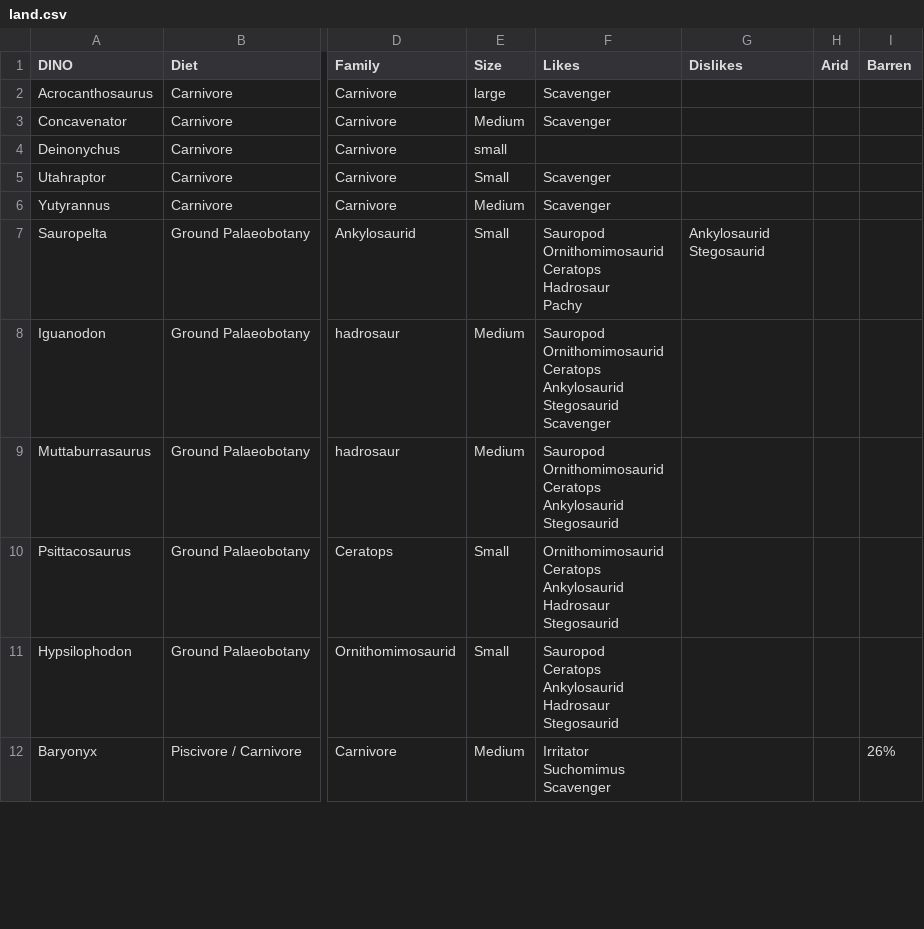
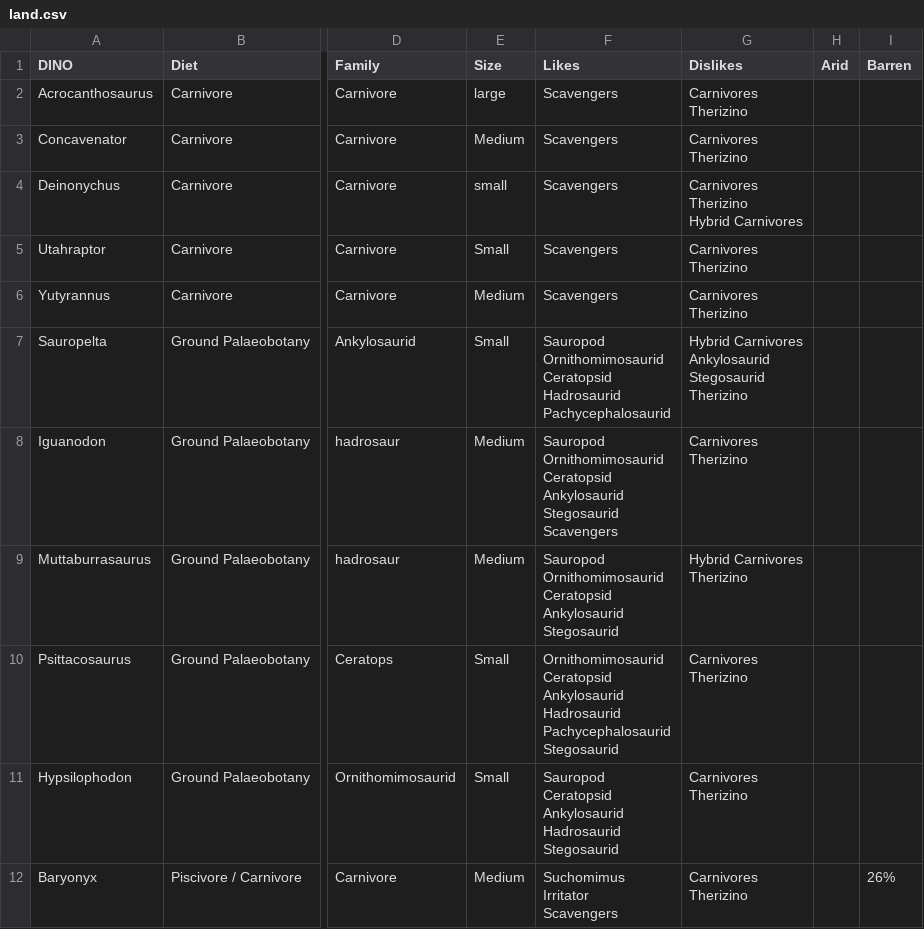
Before and after one commit to RishikSarkar/jwe3-cohabitation, a CSV file: data/raw/land.csv, drawn as a sheet; only a part is shown, gaps mark what is left out; ↵ is a line break in a cell; the diff covers the shown part only; the diff names each change by its address in the sheet, - before the commit and + after, or states it on an @@ line.

```diff
--- a/data/raw/land.csv
+++ b/data/raw/land.csv
-F2:F3 (Likes): Scavenger
+F2:F3 (Likes): Scavengers
-G2:G3 (Dislikes): (empty)
+G2:G3 (Dislikes): Carnivores ↵ Therizino
-F4 (Likes): (empty)
+F4 (Likes): Scavengers
-G4 (Dislikes): (empty)
+G4 (Dislikes): Carnivores ↵ Therizino ↵ Hybrid Carnivores
-F5:F6 (Likes): Scavenger
+F5:F6 (Likes): Scavengers
-G5:G6 (Dislikes): (empty)
+G5:G6 (Dislikes): Carnivores ↵ Therizino
-F7 (Likes): Sauropod ↵ Ornithomimosaurid ↵ Ceratops ↵ Hadrosaur ↵ Pachy
+F7 (Likes): Sauropod ↵ Ornithomimosaurid ↵ Ceratopsid ↵ Hadrosaurid ↵ Pachycephalosaurid
-G7 (Dislikes): Ankylosaurid ↵ Stegosaurid
+G7 (Dislikes): Hybrid Carnivores ↵ Ankylosaurid ↵ Stegosaurid ↵ Therizino
-F8 (Likes): Sauropod ↵ Ornithomimosaurid ↵ Ceratops ↵ Ankylosaurid ↵ Stegosaurid ↵ Scavenger
+F8 (Likes): Sauropod ↵ Ornithomimosaurid ↵ Ceratopsid ↵ Ankylosaurid ↵ Stegosaurid ↵ Scavengers
-G8 (Dislikes): (empty)
+G8 (Dislikes): Carnivores ↵ Therizino
-F9 (Likes): Sauropod ↵ Ornithomimosaurid ↵ Ceratops ↵ Ankylosaurid ↵ Stegosaurid
+F9 (Likes): Sauropod ↵ Ornithomimosaurid ↵ Ceratopsid ↵ Ankylosaurid ↵ Stegosaurid
-G9 (Dislikes): (empty)
+G9 (Dislikes): Hybrid Carnivores ↵ Therizino
-F10 (Likes): Ornithomimosaurid ↵ Ceratops ↵ Ankylosaurid ↵ Hadrosaur ↵ Stegosaurid
+F10 (Likes): Ornithomimosaurid ↵ Ceratopsid ↵ Ankylosaurid ↵ Hadrosaurid ↵ Pachycephalosaurid ↵ Stegosaurid
-G10:G12 (Dislikes): (empty)
+G10:G12 (Dislikes): Carnivores ↵ Therizino
-F11 (Likes): Sauropod ↵ Ceratops ↵ Ankylosaurid ↵ Hadrosaur ↵ Stegosaurid
+F11 (Likes): Sauropod ↵ Ceratopsid ↵ Ankylosaurid ↵ Hadrosaurid ↵ Stegosaurid
-F12 (Likes): Irritator ↵ Suchomimus ↵ Scavenger
+F12 (Likes): Suchomimus ↵ Irritator ↵ Scavengers
```
Also changed, not shown: 129 edited cells elsewhere in this file, data/clean/aviary.csv, data/clean/lagoon.csv, 19 other files.
